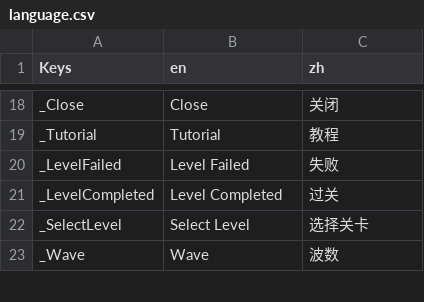
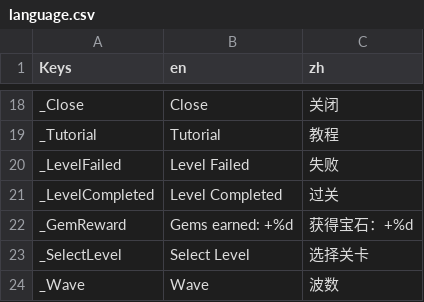
Before and after one commit to absolve/machine-TD, a CSV file: machine-td/lang/language.csv, drawn as a sheet; only a part is shown, gaps mark what is left out; the diff names each change by its address in the sheet, - before the commit and + after, or states it on an @@ line.

```diff
--- a/machine-td/lang/language.csv
+++ b/machine-td/lang/language.csv
+row 22: _GemReward | Gems earned: +%d | 获得宝石：+%d
```
Also changed, not shown: 7 other files.
